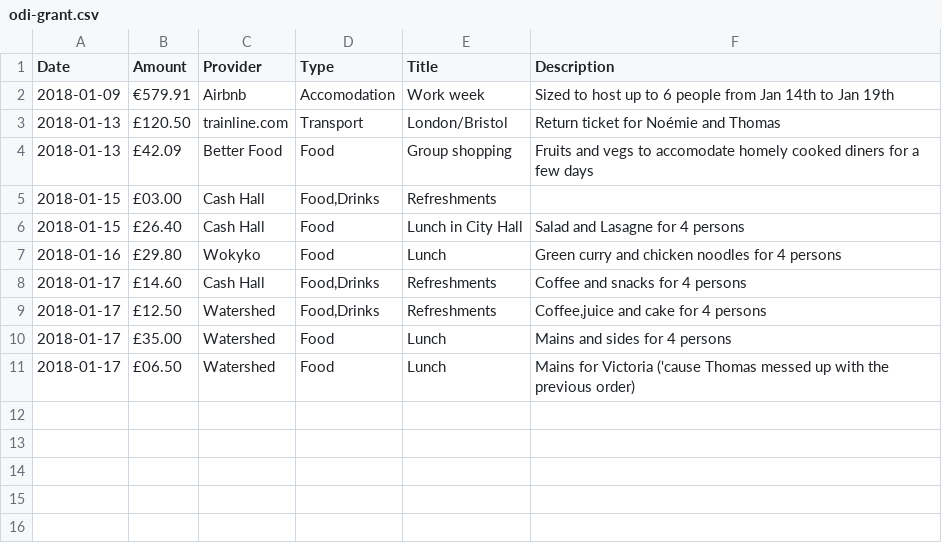
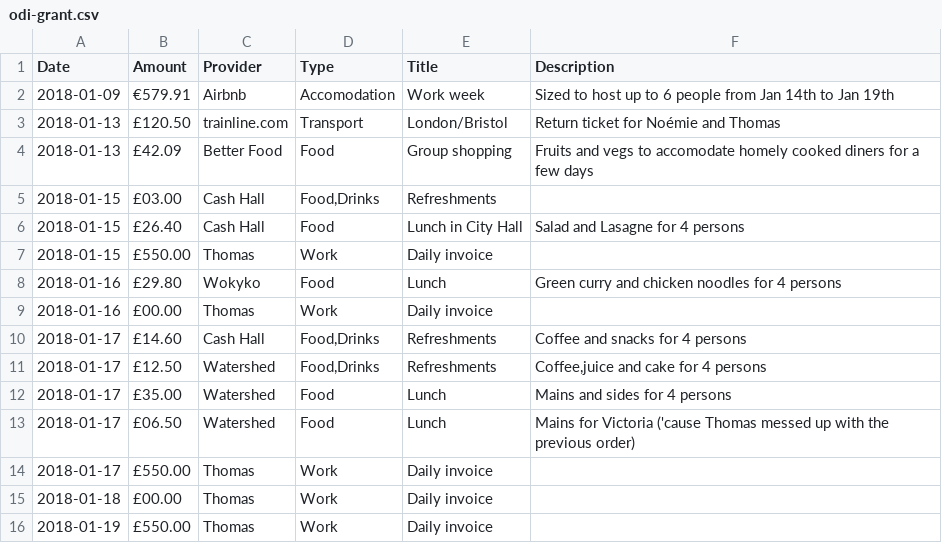
Before and after one commit to dtc-innovation/mind-the-gaps, a CSV file: _data/spendings/odi-grant.csv, drawn as a sheet; the diff names each change by its address in the sheet, - before the commit and + after, or states it on an @@ line.

Commit message:
Present grant spendings on project page

```diff
--- a/_data/spendings/odi-grant.csv
+++ b/_data/spendings/odi-grant.csv
+row 7: 2018-01-15 | £550.00 | Thomas | Work | Daily invoice
+row 9: 2018-01-16 | £00.00 | Thomas | Work | Daily invoice
+row 14: 2018-01-17 | £550.00 | Thomas | Work | Daily invoice
+row 15: 2018-01-18 | £00.00 | Thomas | Work | Daily invoice
+row 16: 2018-01-19 | £550.00 | Thomas | Work | Daily invoice
```
Also changed, not shown: 3 other files.
